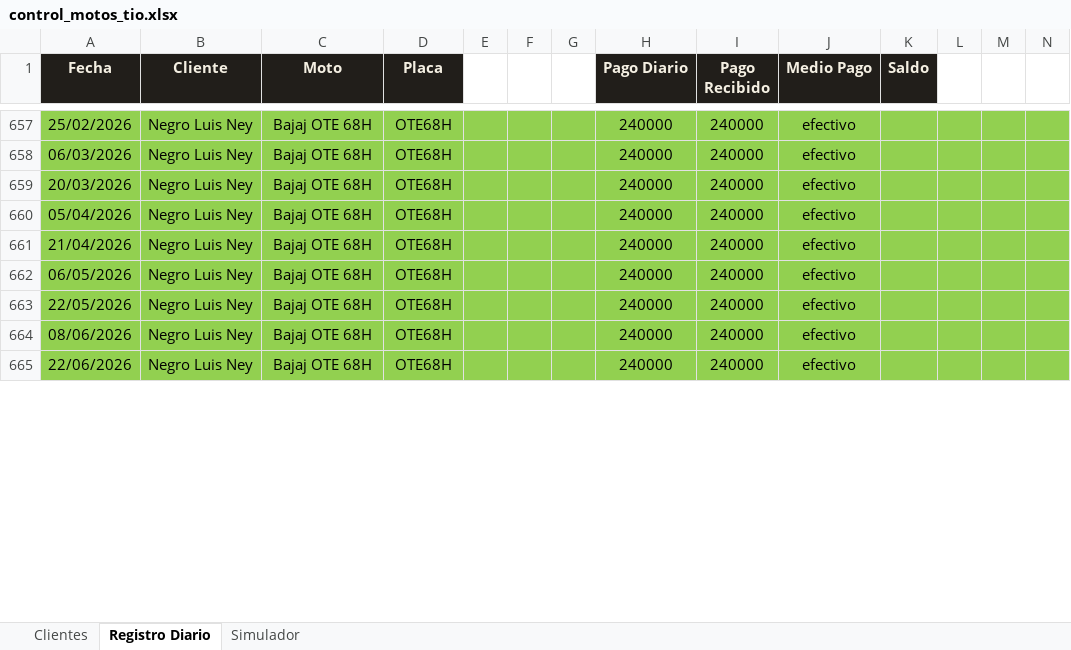
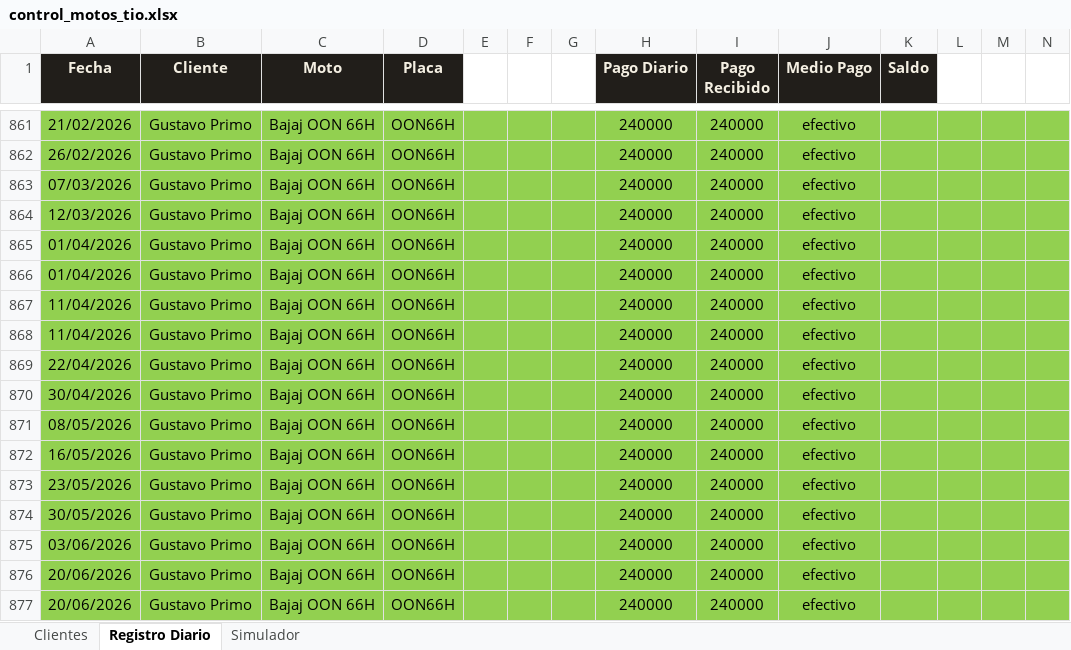
Before and after one commit to jefferarias032001/motos-tio, an Excel workbook: control_motos_tio.xlsx, sheet Registro Diario, drawn as a sheet; only a part is shown, gaps mark what is left out; values as stored, in another font and other column widths than the file's, no borders; addresses are those after the commit; rows hold the shown columns only; the diff covers the shown part only; the diff names each change by its address in the sheet, - before the commit and + after, or states it on an @@ line.

```diff
--- a/control_motos_tio.xlsx (sheet Registro Diario)
+++ b/control_motos_tio.xlsx (sheet Registro Diario)
-A861 (Fecha): 25/02/2026
+A861 (Fecha): 21/02/2026
-B861 (Cliente): Negro Luis Ney
+B861 (Cliente): Gustavo Primo
-C861 (Moto): Bajaj OTE 68H
+C861 (Moto): Bajaj OON 66H
-D861 (Placa): OTE68H
+D861 (Placa): OON66H
@@ row 862 unhidden: 26/02/2026 | Gustavo Primo | Bajaj OON 66H | OON66H |  |  |  | 240000 | 240000 | efectivo @@
-A863 (Fecha): 06/03/2026
+A863 (Fecha): 07/03/2026
-B863:B866 (Cliente): Negro Luis Ney
+B863:B866 (Cliente): Gustavo Primo
-C863:C866 (Moto): Bajaj OTE 68H
+C863:C866 (Moto): Bajaj OON 66H
-D863:D866 (Placa): OTE68H
+D863:D866 (Placa): OON66H
-A864 (Fecha): 20/03/2026
+A864 (Fecha): 12/03/2026
-A865 (Fecha): 05/04/2026
+A865 (Fecha): 01/04/2026
-A866 (Fecha): 21/04/2026
+A866 (Fecha): 01/04/2026
@@ row 867 unhidden: 11/04/2026 | Gustavo Primo | Bajaj OON 66H | OON66H |  |  |  | 240000 | 240000 | efectivo @@
@@ row 868 unhidden: 11/04/2026 | Gustavo Primo | Bajaj OON 66H | OON66H |  |  |  | 240000 | 240000 | efectivo @@
@@ row 869 unhidden: 22/04/2026 | Gustavo Primo | Bajaj OON 66H | OON66H |  |  |  | 240000 | 240000 | efectivo @@
@@ row 870 unhidden: 30/04/2026 | Gustavo Primo | Bajaj OON 66H | OON66H |  |  |  | 240000 | 240000 | efectivo @@
-A871 (Fecha): 06/05/2026
+A871 (Fecha): 08/05/2026
-B871 (Cliente): Negro Luis Ney
+B871 (Cliente): Gustavo Primo
-C871 (Moto): Bajaj OTE 68H
+C871 (Moto): Bajaj OON 66H
-D871 (Placa): OTE68H
+D871 (Placa): OON66H
@@ row 872 unhidden: 16/05/2026 | Gustavo Primo | Bajaj OON 66H | OON66H |  |  |  | 240000 | 240000 | efectivo @@
-A873 (Fecha): 22/05/2026
+A873 (Fecha): 23/05/2026
-B873 (Cliente): Negro Luis Ney
+B873 (Cliente): Gustavo Primo
-C873 (Moto): Bajaj OTE 68H
+C873 (Moto): Bajaj OON 66H
-D873 (Placa): OTE68H
+D873 (Placa): OON66H
@@ row 874 unhidden: 30/05/2026 | Gustavo Primo | Bajaj OON 66H | OON66H |  |  |  | 240000 | 240000 | efectivo @@
-A875 (Fecha): 08/06/2026
+A875 (Fecha): 03/06/2026
-B875:B876 (Cliente): Negro Luis Ney
+B875:B876 (Cliente): Gustavo Primo
-C875:C876 (Moto): Bajaj OTE 68H
+C875:C876 (Moto): Bajaj OON 66H
-D875:D876 (Placa): OTE68H
+D875:D876 (Placa): OON66H
-A876 (Fecha): 22/06/2026
+A876 (Fecha): 20/06/2026
@@ row 877 unhidden: 20/06/2026 | Gustavo Primo | Bajaj OON 66H | OON66H |  |  |  | 240000 | 240000 | efectivo @@
```
Also changed, not shown: 2 added rows, 6 hidden or unhidden rows and 107 edited cells elsewhere in this sheet, sheet Simulador, sheet Clientes, 2 other files.
